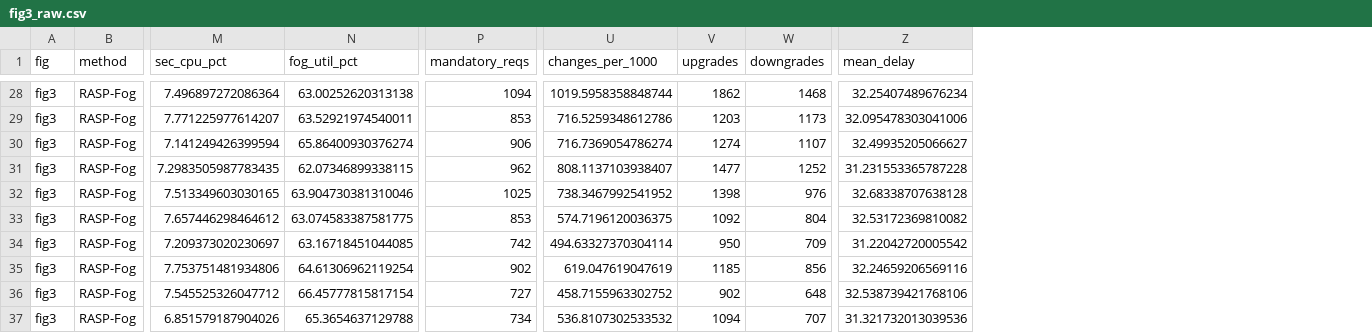
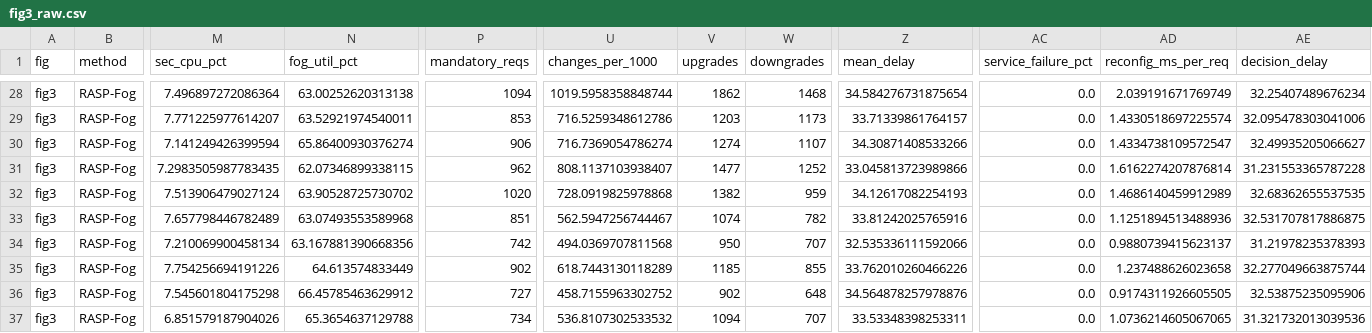
Before and after one commit to ash-tise/RASP-Fog, a CSV file: 13_final_figures/fig3_raw.csv, drawn as a sheet; only a part is shown, gaps mark what is left out; the diff covers the shown part only; the diff names each change by its address in the sheet, - before the commit and + after, or states it on an @@ line.

```diff
--- a/13_final_figures/fig3_raw.csv
+++ b/13_final_figures/fig3_raw.csv
+column AC (service_failure_pct), rows 28-37: all 0.0
+column AD (reconfig_ms_per_req), rows 28-37: 2.039191671769749 | 1.4330518697225574 | 1.4334738109572547 | 1.6162274207876814 | 1.4686140459912989 | 1.1251894513488936 | 0.9880739415623137 | 1.237488626023658 | 0.9174311926605505 | 1.0736214605067065
+column AE (decision_delay), rows 28-37: 32.25407489676234 | 32.095478303041006 | 32.49935205066627 | 31.231553365787228 | 32.68362655537535 | 32.531707817886875 | 31.21978235378393 | 32.277049663875744 | 32.53875235095906 | 31.321732013039536
-Z28 (mean_delay): 32.25407489676234
+Z28 (mean_delay): 34.584276731875654
-Z29 (mean_delay): 32.095478303041006
+Z29 (mean_delay): 33.71339861764157
-Z30 (mean_delay): 32.49935205066627
+Z30 (mean_delay): 34.30871408533266
-Z31 (mean_delay): 31.231553365787228
+Z31 (mean_delay): 33.045813723989866
-M32 (sec_cpu_pct): 7.513349603030165
+M32 (sec_cpu_pct): 7.513906479027124
-N32 (fog_util_pct): 63.904730381310046
+N32 (fog_util_pct): 63.90528725730702
-P32 (mandatory_reqs): 1025
+P32 (mandatory_reqs): 1020
-U32 (changes_per_1000): 738.3467992541952
+U32 (changes_per_1000): 728.0919825978868
-V32 (upgrades): 1398
+V32 (upgrades): 1382
-W32 (downgrades): 976
+W32 (downgrades): 959
-Z32 (mean_delay): 32.68338707638128
+Z32 (mean_delay): 34.12617082254193
-M33 (sec_cpu_pct): 7.657446298464612
+M33 (sec_cpu_pct): 7.657798446782489
-N33 (fog_util_pct): 63.074583387581775
+N33 (fog_util_pct): 63.07493553589968
-P33 (mandatory_reqs): 853
+P33 (mandatory_reqs): 851
-U33 (changes_per_1000): 574.7196120036375
+U33 (changes_per_1000): 562.5947256744467
-V33 (upgrades): 1092
+V33 (upgrades): 1074
-W33 (downgrades): 804
+W33 (downgrades): 782
-Z33 (mean_delay): 32.53172369810082
+Z33 (mean_delay): 33.81242025765916
-M34 (sec_cpu_pct): 7.209373020230697
+M34 (sec_cpu_pct): 7.210069900458134
-N34 (fog_util_pct): 63.16718451044085
+N34 (fog_util_pct): 63.167881390668356
-U34 (changes_per_1000): 494.63327370304114
+U34 (changes_per_1000): 494.0369707811568
-W34 (downgrades): 709
+W34 (downgrades): 707
-Z34 (mean_delay): 31.22042720005542
+Z34 (mean_delay): 32.535336111592066
-M35 (sec_cpu_pct): 7.753751481934806
+M35 (sec_cpu_pct): 7.754256694191226
-N35 (fog_util_pct): 64.61306962119254
+N35 (fog_util_pct): 64.613574833449
-U35 (changes_per_1000): 619.047619047619
+U35 (changes_per_1000): 618.7443130118289
-W35 (downgrades): 856
+W35 (downgrades): 855
-Z35 (mean_delay): 32.24659206569116
+Z35 (mean_delay): 33.762010260466226
-M36 (sec_cpu_pct): 7.545525326047712
+M36 (sec_cpu_pct): 7.545601804175298
-N36 (fog_util_pct): 66.45777815817154
+N36 (fog_util_pct): 66.45785463629912
-Z36 (mean_delay): 32.538739421768106
+Z36 (mean_delay): 34.564878257978876
-Z37 (mean_delay): 31.321732013039536
+Z37 (mean_delay): 33.53348398253311
```
Also changed, not shown: 153 edited cells elsewhere in this file, 13_final_figures/fig1_summary.csv, 13_final_figures/fig2_summary.csv, 23 other files.
